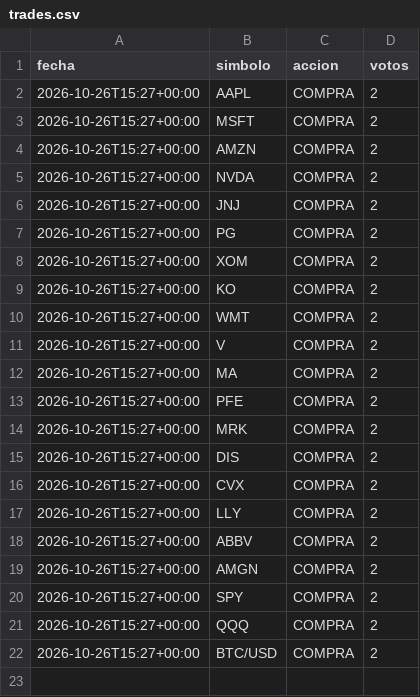
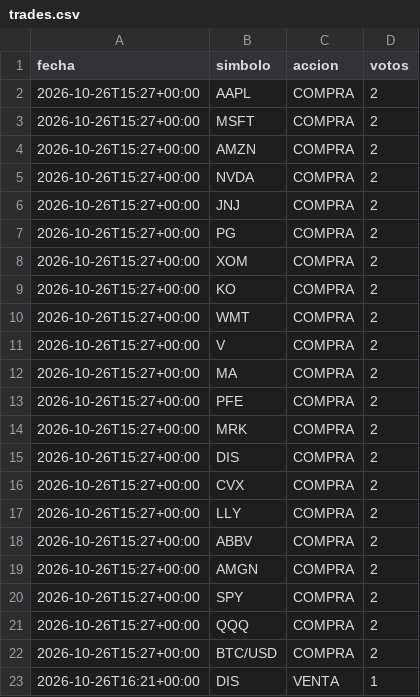
Before and after one commit to sombranba-bit/bot-trading, a CSV file: data/trades.csv, drawn as a sheet; the diff names each change by its address in the sheet, - before the commit and + after, or states it on an @@ line.

Commit message:
Registro del bot

```diff
--- a/data/trades.csv
+++ b/data/trades.csv
+row 23: 2026-10-26T16:21+00:00 | DIS | VENTA | 1
```
